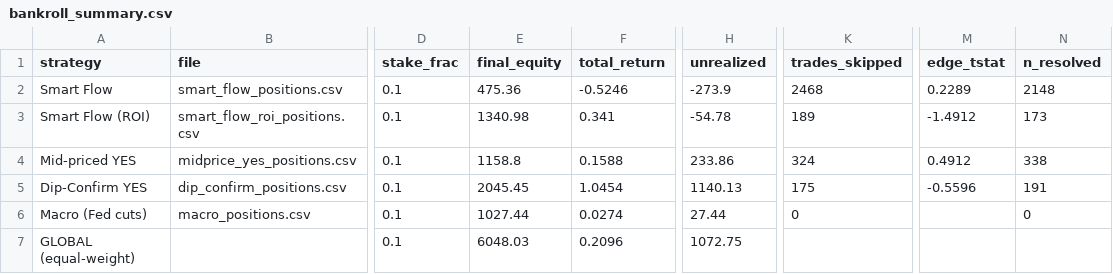
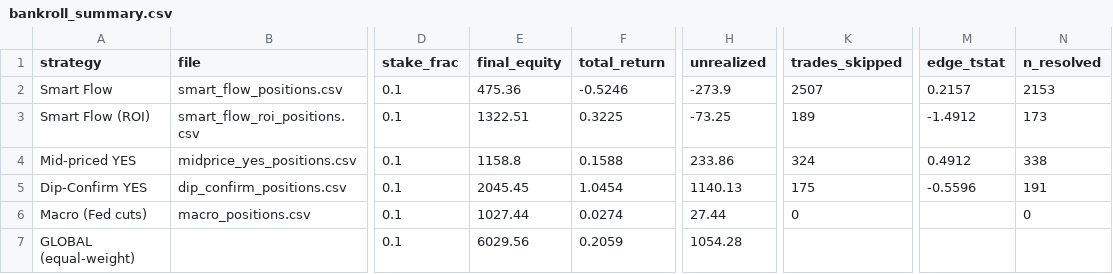
Before and after one commit to skanderbellil/Bayes-ically-Rich, a CSV file: data/paper_trade/bankroll_summary.csv, drawn as a sheet; only a part is shown, gaps mark what is left out; the diff names each change by its address in the sheet, - before the commit and + after, or states it on an @@ line.

```diff
--- a/data/paper_trade/bankroll_summary.csv
+++ b/data/paper_trade/bankroll_summary.csv
-K2 (trades_skipped): 2468
+K2 (trades_skipped): 2507
-M2 (edge_tstat): 0.2289
+M2 (edge_tstat): 0.2157
-N2 (n_resolved): 2148
+N2 (n_resolved): 2153
-E3 (final_equity): 1340.98
+E3 (final_equity): 1322.51
-F3 (total_return): 0.341
+F3 (total_return): 0.3225
-H3 (unrealized): -54.78
+H3 (unrealized): -73.25
-E7 (final_equity): 6048.03
+E7 (final_equity): 6029.56
-F7 (total_return): 0.2096
+F7 (total_return): 0.2059
-H7 (unrealized): 1072.75
+H7 (unrealized): 1054.28
```
Also changed, not shown: data/paper_trade/champion_positions.csv, data/paper_trade/dip_confirm_positions.csv, 13 other files.
